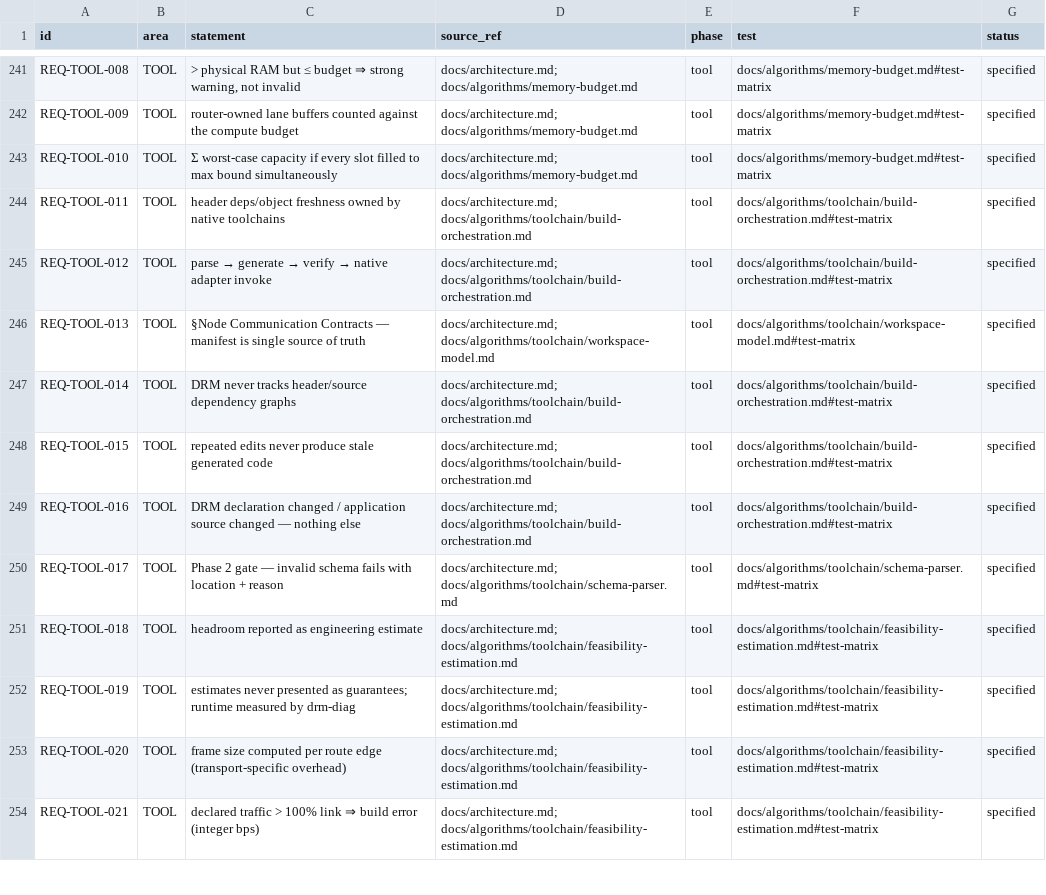
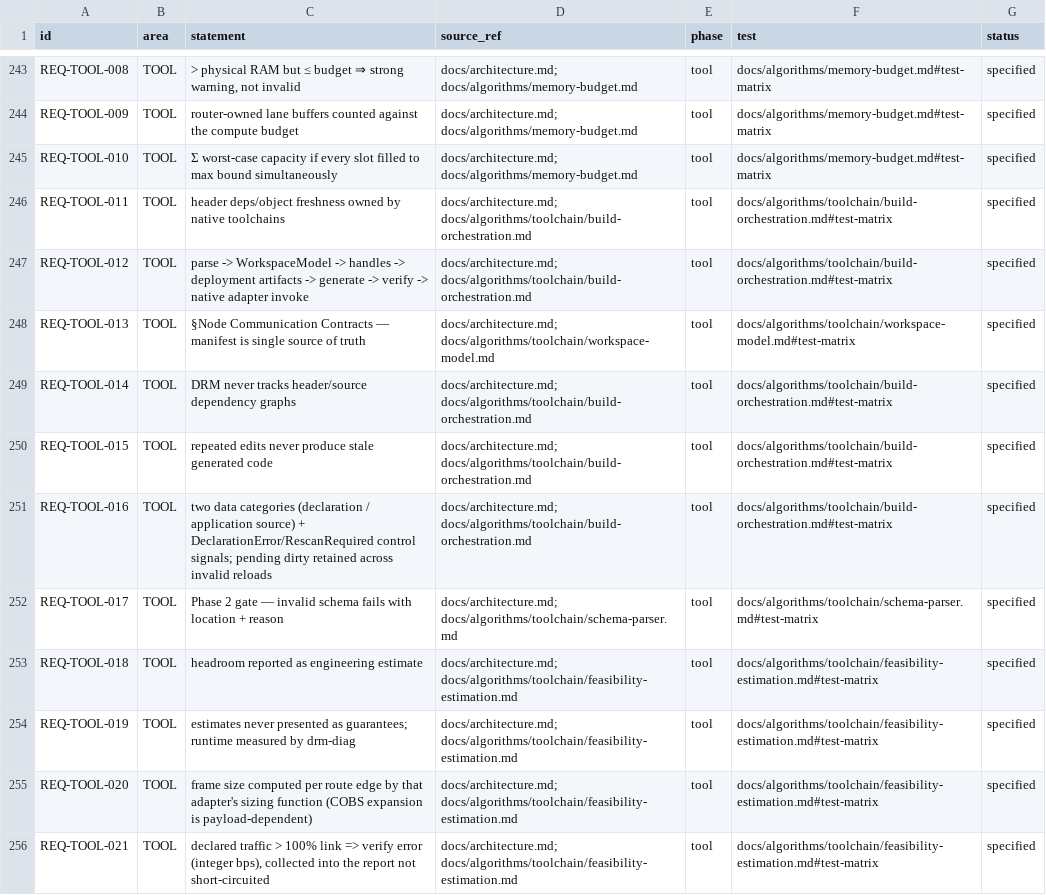
Before and after one commit to shakilapr/drm, a CSV file: docs/req/registry.csv, drawn as a sheet; only a part is shown, gaps mark what is left out; the diff covers the shown part only.

Commit message:
docs: revise router scheduling/shaping, toolchain build+verify, canon-codec, and architecture handle-compaction specs

```diff
--- a/docs/req/registry.csv
+++ b/docs/req/registry.csv
@@ -244,3 +246,3 @@ REQ-TOOL-010,TOOL,"Σ worst-case capacity if every slot filled to max bound simu
 REQ-TOOL-011,TOOL,"header deps/object freshness owned by native toolchains","docs/architecture.md; docs/algorithms/toolchain/build-orchestration.md",tool,"docs/algorithms/toolchain/build-orchestration.md#test-matrix",specified
-REQ-TOOL-012,TOOL,"parse → generate → verify → native adapter invoke","docs/architecture.md; docs/algorithms/toolchain/build-orchestration.md",tool,"docs/algorithms/toolchain/build-orchestration.md#test-matrix",specified
+REQ-TOOL-012,TOOL,"parse -> WorkspaceModel -> handles -> deployment artifacts -> generate -> verify -> native adapter invoke","docs/architecture.md; docs/algorithms/toolchain/build-orchestration.md",tool,"docs/algorithms/toolchain/build-orchestration.md#test-matrix",specified
 REQ-TOOL-013,TOOL,"§Node Communication Contracts — manifest is single source of truth","docs/architecture.md; docs/algorithms/toolchain/workspace-model.md",tool,"docs/algorithms/toolchain/workspace-model.md#test-matrix",specified
@@ -248,3 +250,3 @@ REQ-TOOL-014,TOOL,"DRM never tracks header/source dependency graphs","docs/archi
 REQ-TOOL-015,TOOL,"repeated edits never produce stale generated code","docs/architecture.md; docs/algorithms/toolchain/build-orchestration.md",tool,"docs/algorithms/toolchain/build-orchestration.md#test-matrix",specified
-REQ-TOOL-016,TOOL,"DRM declaration changed / application source changed — nothing else","docs/architecture.md; docs/algorithms/toolchain/build-orchestration.md",tool,"docs/algorithms/toolchain/build-orchestration.md#test-matrix",specified
+REQ-TOOL-016,TOOL,"two data categories (declaration / application source) + DeclarationError/RescanRequired control signals; pending dirty retained across invalid reloads","docs/architecture.md; docs/algorithms/toolchain/build-orchestration.md",tool,"docs/algorithms/toolchain/build-orchestration.md#test-matrix",specified
 REQ-TOOL-017,TOOL,"Phase 2 gate — invalid schema fails with location + reason","docs/architecture.md; docs/algorithms/toolchain/schema-parser.md",tool,"docs/algorithms/toolchain/schema-parser.md#test-matrix",specified
@@ -252,3 +254,3 @@ REQ-TOOL-018,TOOL,"headroom reported as engineering estimate","docs/architecture
 REQ-TOOL-019,TOOL,"estimates never presented as guarantees; runtime measured by drm-diag","docs/architecture.md; docs/algorithms/toolchain/feasibility-estimation.md",tool,"docs/algorithms/toolchain/feasibility-estimation.md#test-matrix",specified
-REQ-TOOL-020,TOOL,"frame size computed per route edge (transport-specific overhead)","docs/architecture.md; docs/algorithms/toolchain/feasibility-estimation.md",tool,"docs/algorithms/toolchain/feasibility-estimation.md#test-matrix",specified
-REQ-TOOL-021,TOOL,"declared traffic > 100% link ⇒ build error (integer bps)","docs/architecture.md; docs/algorithms/toolchain/feasibility-estimation.md",tool,"docs/algorithms/toolchain/feasibility-estimation.md#test-matrix",specified
+REQ-TOOL-020,TOOL,"frame size computed per route edge by that adapter's sizing function (COBS expansion is payload-dependent)","docs/architecture.md; docs/algorithms/toolchain/feasibility-estimation.md",tool,"docs/algorithms/toolchain/feasibility-estimation.md#test-matrix",specified
+REQ-TOOL-021,TOOL,"declared traffic > 100% link => verify error (integer bps), collected into the report not short-circuited","docs/architecture.md; docs/algorithms/toolchain/feasibility-estimation.md",tool,"docs/algorithms/toolchain/feasibility-estimation.md#test-matrix",specified
```
Also changed, not shown: 2 added rows and 7 edited cells elsewhere in this file, 9 other files.
